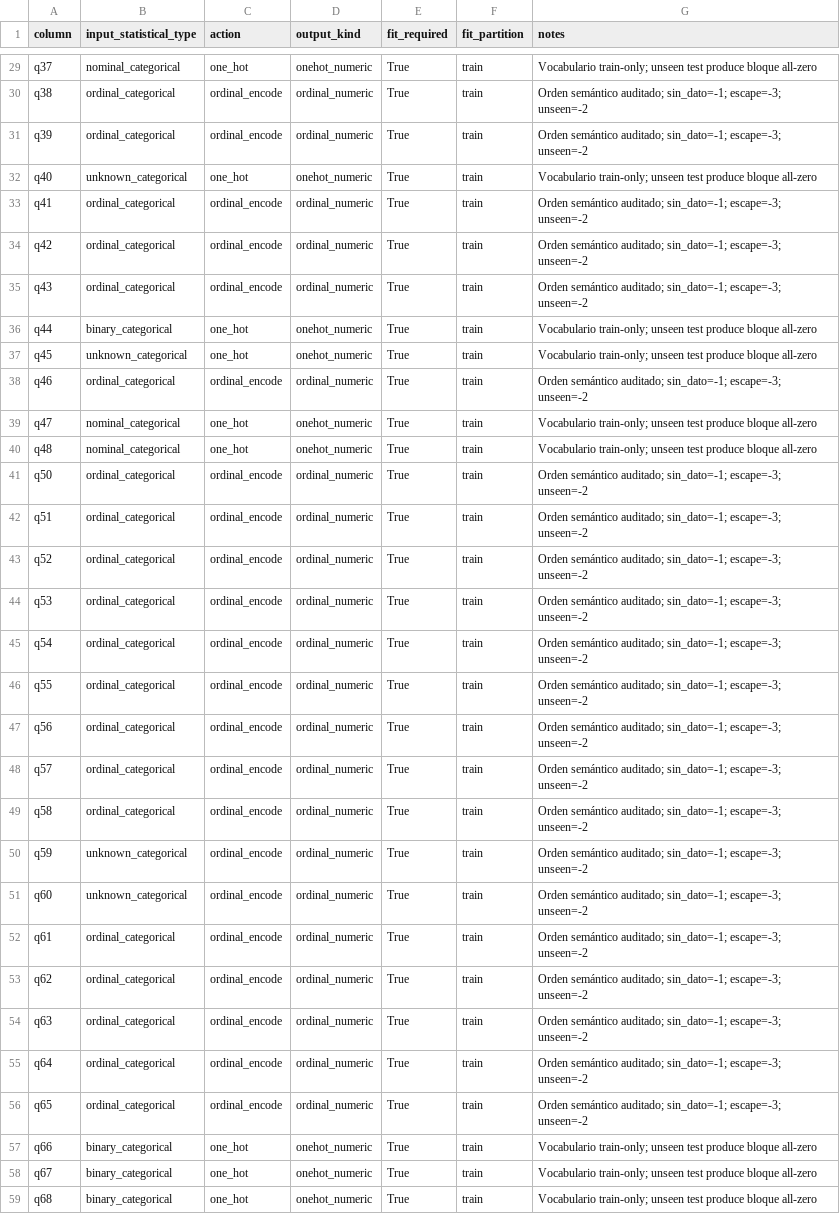
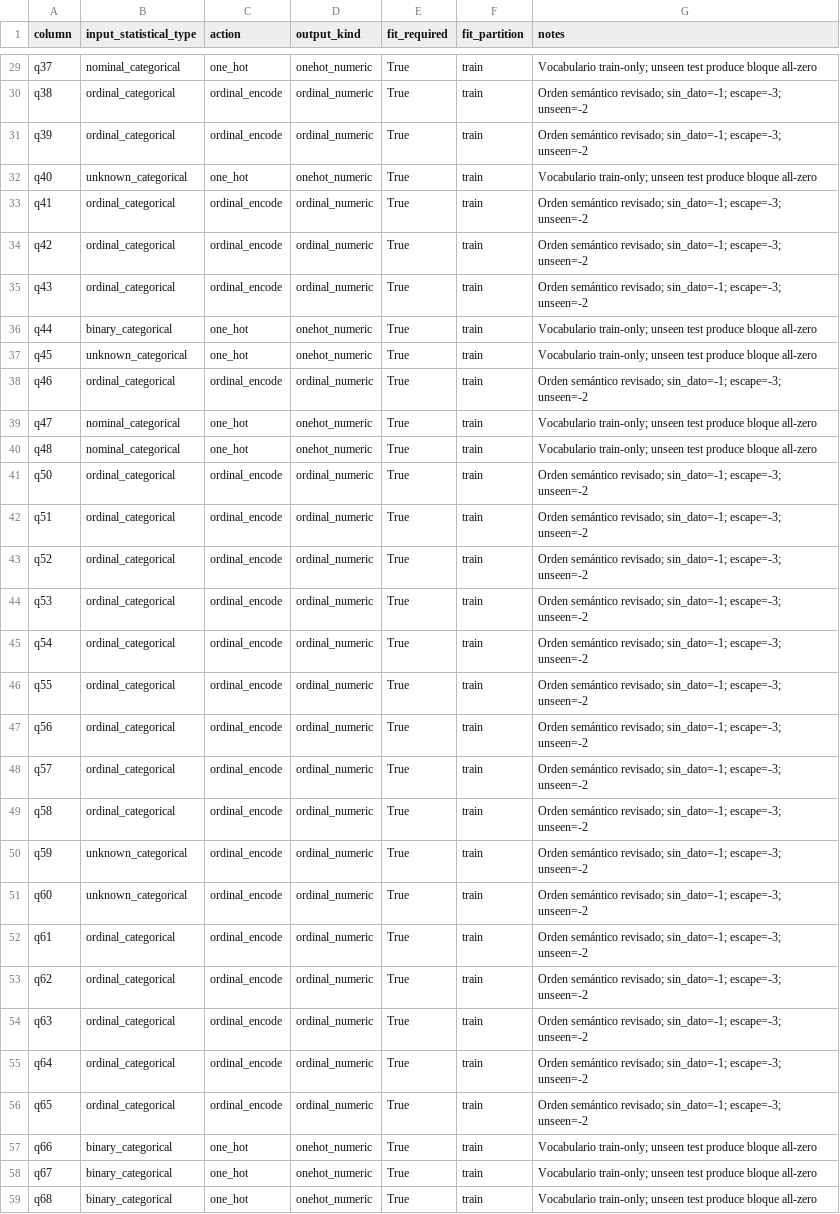
Before and after one commit to franordo99-dotcom/emse-2018-preparacion-datos, a CSV file: b8_encoding_plan.csv, drawn as a sheet; only a part is shown, gaps mark what is left out; the diff covers the shown part only; the diff names each change by its address in the sheet, - before the commit and + after, or states it on an @@ line.

```diff
--- a/b8_encoding_plan.csv
+++ b/b8_encoding_plan.csv
-G30:G31 (notes): Orden semántico auditado; sin_dato=-1; escape=-3;…
+G30:G31 (notes): Orden semántico revisado; sin_dato=-1; escape=-3;…
-G33:G35 (notes): Orden semántico auditado; sin_dato=-1; escape=-3;…
+G33:G35 (notes): Orden semántico revisado; sin_dato=-1; escape=-3;…
-G38 (notes): Orden semántico auditado; sin_dato=-1; escape=-3;…
+G38 (notes): Orden semántico revisado; sin_dato=-1; escape=-3;…
-G41:G56 (notes): Orden semántico auditado; sin_dato=-1; escape=-3;…
+G41:G56 (notes): Orden semántico revisado; sin_dato=-1; escape=-3;…
```
Also changed, not shown: 28 edited cells elsewhere in this file, b10_feature_inventory.csv, b10_smote_categorical_interpolation_diagnostic.csv, 30 other files.
